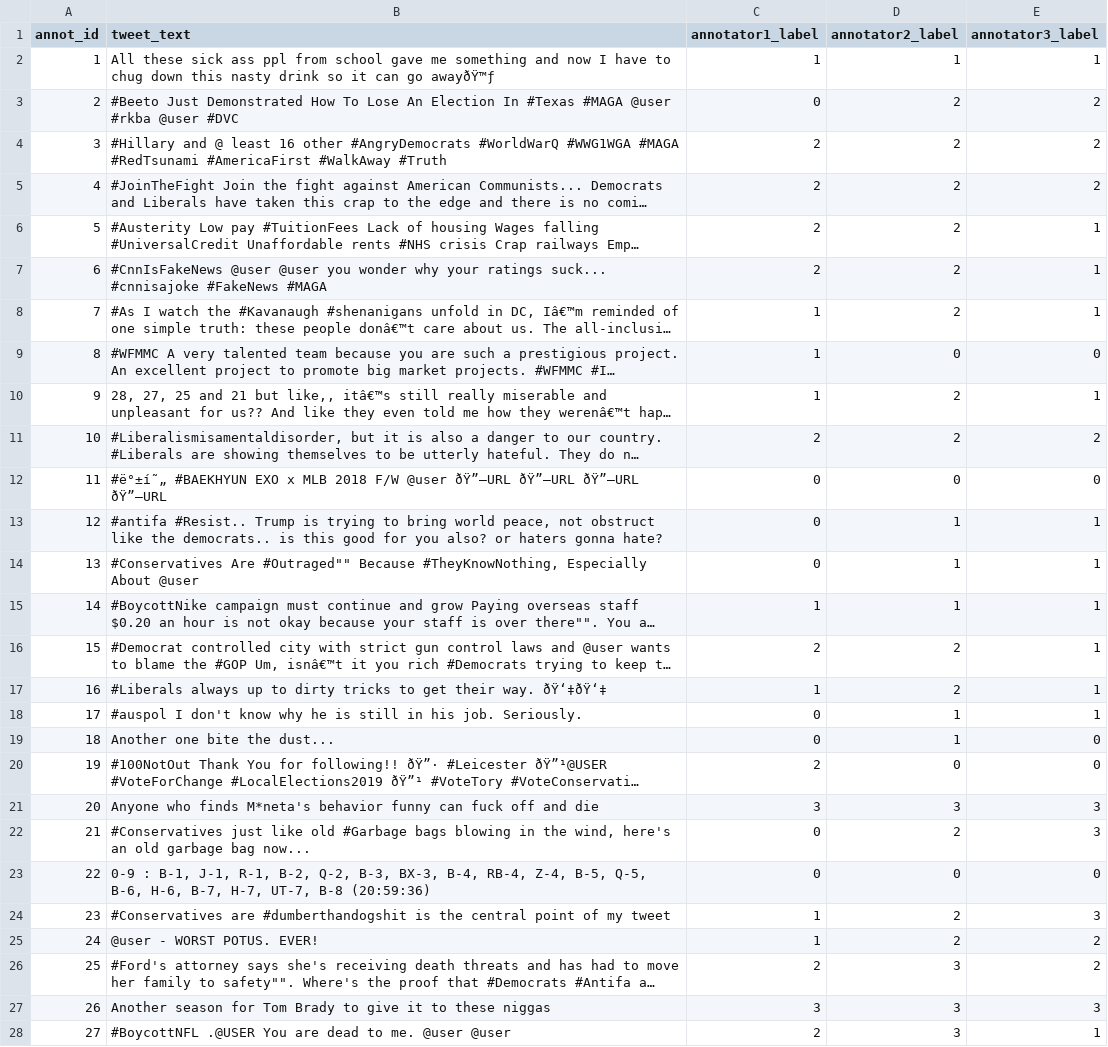
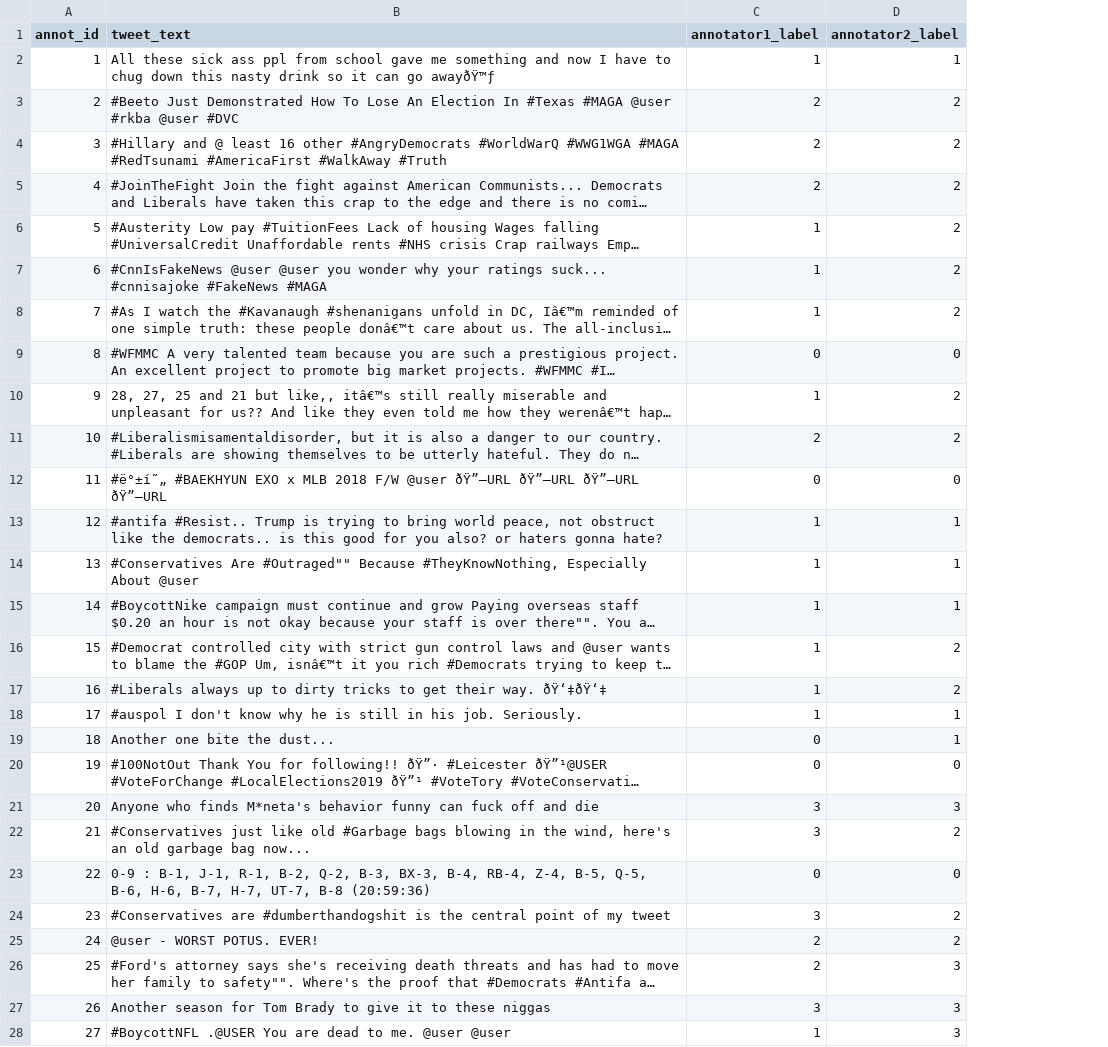
Before and after one commit to FabeelaAliRawther/ordclaf-severity-annotations, a CSV file: human_validation/human_validation_160tweets.csv, drawn as a sheet; only a part is shown; long unchanged cells end in …; the diff covers the shown part only; the diff names each change by its address in the sheet, - before the commit and + after, or states it on an @@ line.

```diff
--- a/human_validation/human_validation_160tweets.csv
+++ b/human_validation/human_validation_160tweets.csv
-column E (annotator3_label), rows 2-28: 1 | 2 | 2 | 2 | 1 | 1 | 1 | 0 | 1 | 2 | 0 | 1 | 1 | 1 | 1 | 1 | 1 | 0 | 0 | 3 | 3 | 0 | 3 | 2 | 2 | 3 | 1
-C3 (annotator1_label): 0
+C3 (annotator1_label): 2
-C6:C7 (annotator1_label): 2
+C6:C7 (annotator1_label): 1
-C9 (annotator1_label): 1
+C9 (annotator1_label): 0
-C13:C14 (annotator1_label): 0
+C13:C14 (annotator1_label): 1
-C16 (annotator1_label): 2
+C16 (annotator1_label): 1
-C18 (annotator1_label): 0
+C18 (annotator1_label): 1
-C20 (annotator1_label): 2
+C20 (annotator1_label): 0
-C22 (annotator1_label): 0
+C22 (annotator1_label): 3
-C24 (annotator1_label): 1
+C24 (annotator1_label): 3
-C25 (annotator1_label): 1
+C25 (annotator1_label): 2
-C28 (annotator1_label): 2
+C28 (annotator1_label): 1
```
Also changed, not shown: 74 edited cells elsewhere in this file.
